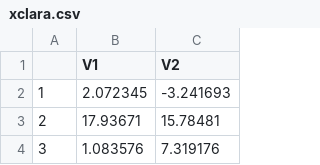
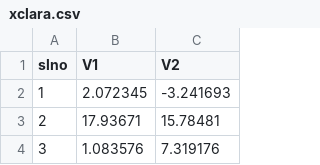
Before and after one commit to Nirishab7/AiML-Lab, a CSV file: EM/xclara.csv, drawn as a sheet; only a part is shown.

```diff
--- a/EM/xclara.csv
+++ b/EM/xclara.csv
@@ -1,2 +1,2 @@
-,V1,V2
+slno,V1,V2
 1,2.072345,-3.241693
```
Also changed, not shown: 5 other files.
